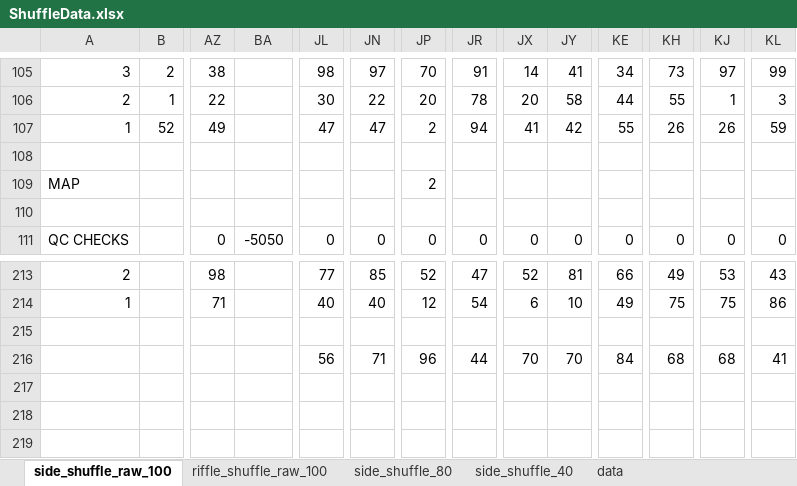
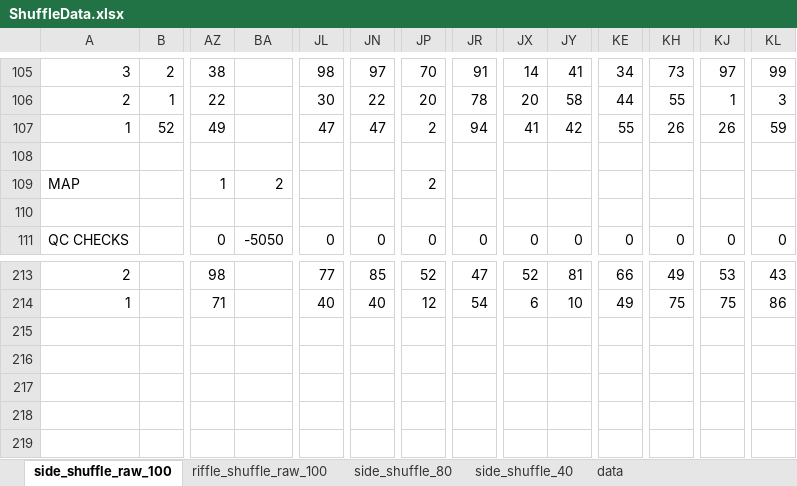
Before and after one commit to lukekruse/lukekruse.github.io, an Excel workbook: ShuffleCode/ShuffleData.xlsx, sheet side_shuffle_raw_100, drawn as a sheet; only a part is shown, gaps mark what is left out; values as stored, in another font and other column widths than the file's, no cell formats; charts and pictures not drawn; rows hold the shown columns only; the diff covers the shown part only; the diff names each change by its address in the sheet, - before the commit and + after, or states it on an @@ line.

Commit message:
Updated shuffle analysis to include general expression for S(pi) and added some figures of real data

```diff
--- a/ShuffleCode/ShuffleData.xlsx (sheet side_shuffle_raw_100)
+++ b/ShuffleCode/ShuffleData.xlsx (sheet side_shuffle_raw_100)
-AZ109: (empty)
+AZ109: 1
-BA109: (empty)
+BA109: 2
-row 216:  |  |  |  | 56 | 71 | 96 | 44 | 70 | 70 | 84 | 68 | 68 | 41
+row 216: (empty)
```
Also changed, not shown: 101 removed rows elsewhere in this sheet, sheet data, sheet side_shuffle_40, sheet riffle_shuffle_raw_100, cell formats, formulas that keep their value, charts or pictures, 9 other files.
